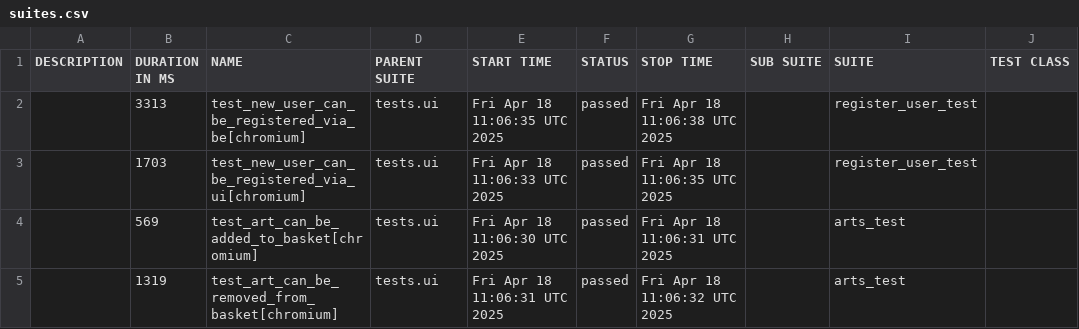
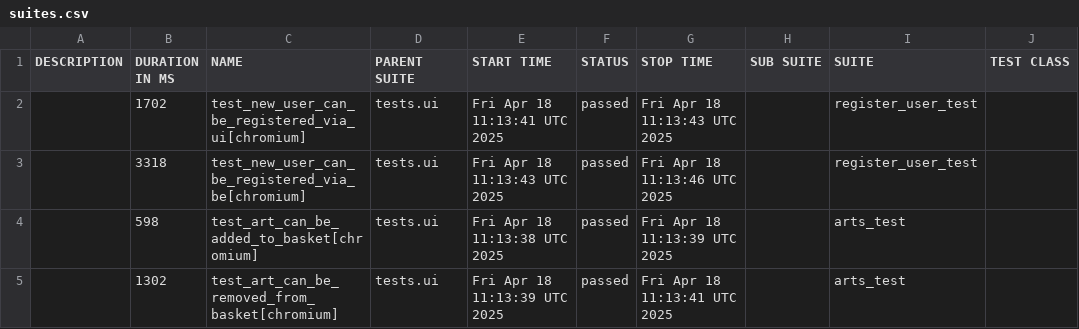
Before and after one commit to PKuravskyi/PetPythonPlaywright, a CSV file: data/suites.csv, drawn as a sheet; only a part is shown; the diff names each change by its address in the sheet, - before the commit and + after, or states it on an @@ line.

```diff
--- a/data/suites.csv
+++ b/data/suites.csv
-B2 (DURATION IN MS): 3313
+B2 (DURATION IN MS): 1702
-C2 (NAME): test_new_user_can_be_registered_via_be[chromium]
+C2 (NAME): test_new_user_can_be_registered_via_ui[chromium]
-E2 (START TIME): Fri Apr 18 11:06:35 UTC 2025
+E2 (START TIME): Fri Apr 18 11:13:41 UTC 2025
-G2 (STOP TIME): Fri Apr 18 11:06:38 UTC 2025
+G2 (STOP TIME): Fri Apr 18 11:13:43 UTC 2025
-B3 (DURATION IN MS): 1703
+B3 (DURATION IN MS): 3318
-C3 (NAME): test_new_user_can_be_registered_via_ui[chromium]
+C3 (NAME): test_new_user_can_be_registered_via_be[chromium]
-E3 (START TIME): Fri Apr 18 11:06:33 UTC 2025
+E3 (START TIME): Fri Apr 18 11:13:43 UTC 2025
-G3 (STOP TIME): Fri Apr 18 11:06:35 UTC 2025
+G3 (STOP TIME): Fri Apr 18 11:13:46 UTC 2025
-B4 (DURATION IN MS): 569
+B4 (DURATION IN MS): 598
-E4 (START TIME): Fri Apr 18 11:06:30 UTC 2025
+E4 (START TIME): Fri Apr 18 11:13:38 UTC 2025
-G4 (STOP TIME): Fri Apr 18 11:06:31 UTC 2025
+G4 (STOP TIME): Fri Apr 18 11:13:39 UTC 2025
-B5 (DURATION IN MS): 1319
+B5 (DURATION IN MS): 1302
-E5 (START TIME): Fri Apr 18 11:06:31 UTC 2025
+E5 (START TIME): Fri Apr 18 11:13:39 UTC 2025
-G5 (STOP TIME): Fri Apr 18 11:06:32 UTC 2025
+G5 (STOP TIME): Fri Apr 18 11:13:41 UTC 2025
```
Also changed, not shown: 22 other files.
